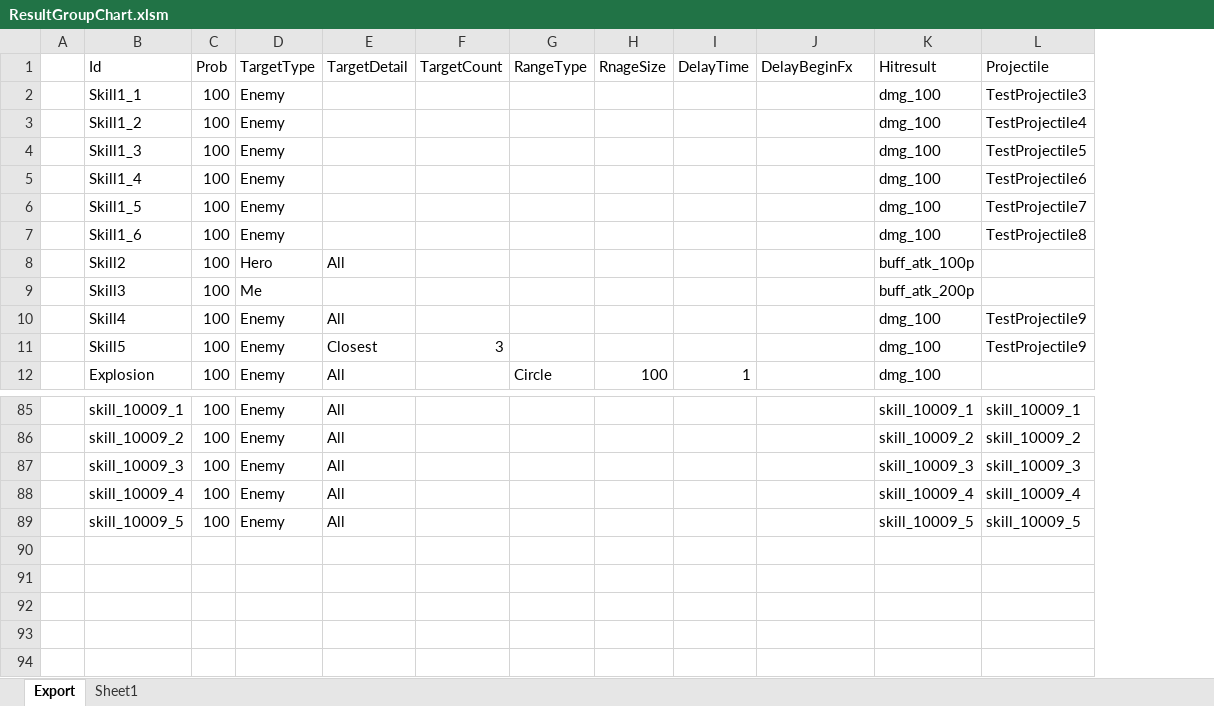
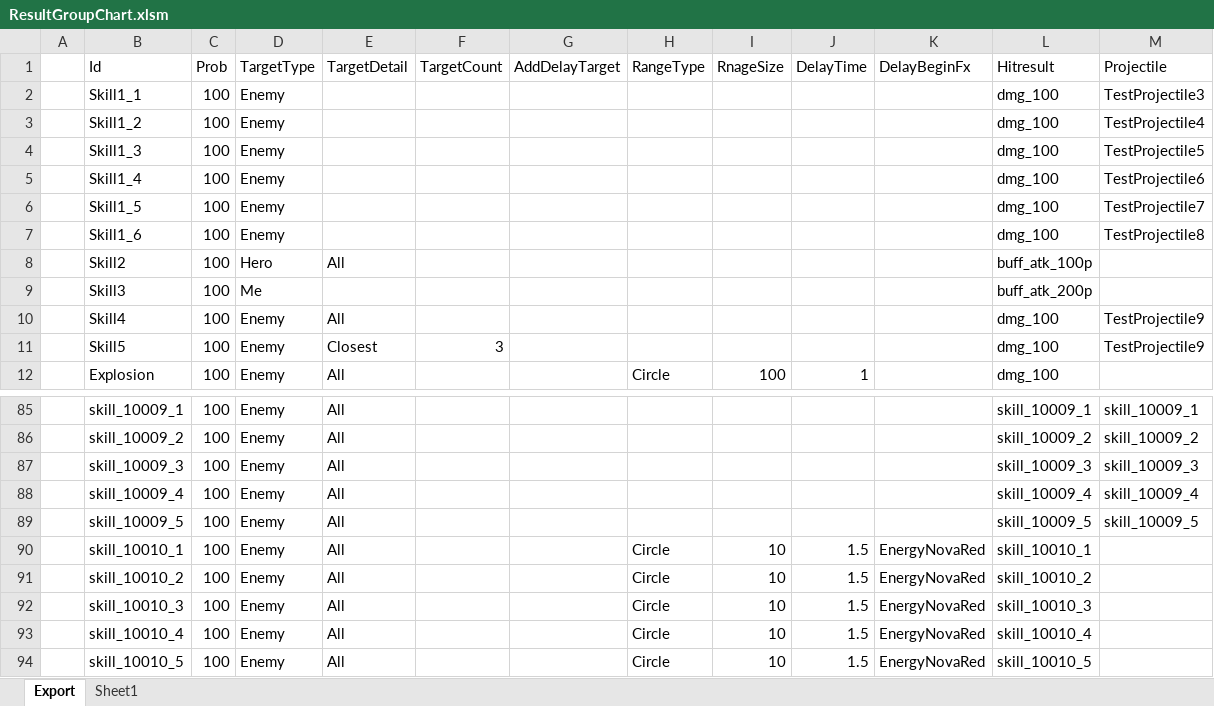
Before and after one commit to BlindBullet/ProjectDF, an Excel workbook: Assets/DataTables~/ResultGroupChart.xlsm, sheet Export, drawn as a sheet; only a part is shown, gaps mark what is left out; values as stored, in another font and other column widths than the file's, no borders; charts and pictures not drawn; the diff names each change by its address in the sheet, - before the commit and + after, or states it on an @@ line.

```diff
--- a/Assets/DataTables~/ResultGroupChart.xlsm (sheet Export)
+++ b/Assets/DataTables~/ResultGroupChart.xlsm (sheet Export)
+column G (AddDelayTarget), empty
+row 90:  | skill_10010_1 | 100 | Enemy | All |  |  | Circle | 10 | 1.5 | EnergyNovaRed | skill_10010_1
+row 91:  | skill_10010_2 | 100 | Enemy | All |  |  | Circle | 10 | 1.5 | EnergyNovaRed | skill_10010_2
+row 92:  | skill_10010_3 | 100 | Enemy | All |  |  | Circle | 10 | 1.5 | EnergyNovaRed | skill_10010_3
+row 93:  | skill_10010_4 | 100 | Enemy | All |  |  | Circle | 10 | 1.5 | EnergyNovaRed | skill_10010_4
+row 94:  | skill_10010_5 | 100 | Enemy | All |  |  | Circle | 10 | 1.5 | EnergyNovaRed | skill_10010_5
```
Also changed, not shown: sheet Sheet1, charts or pictures, Assets/DataTables~/FxChart.xlsm, Assets/DataTables~/HeroChart.xlsm, 21 other files.
